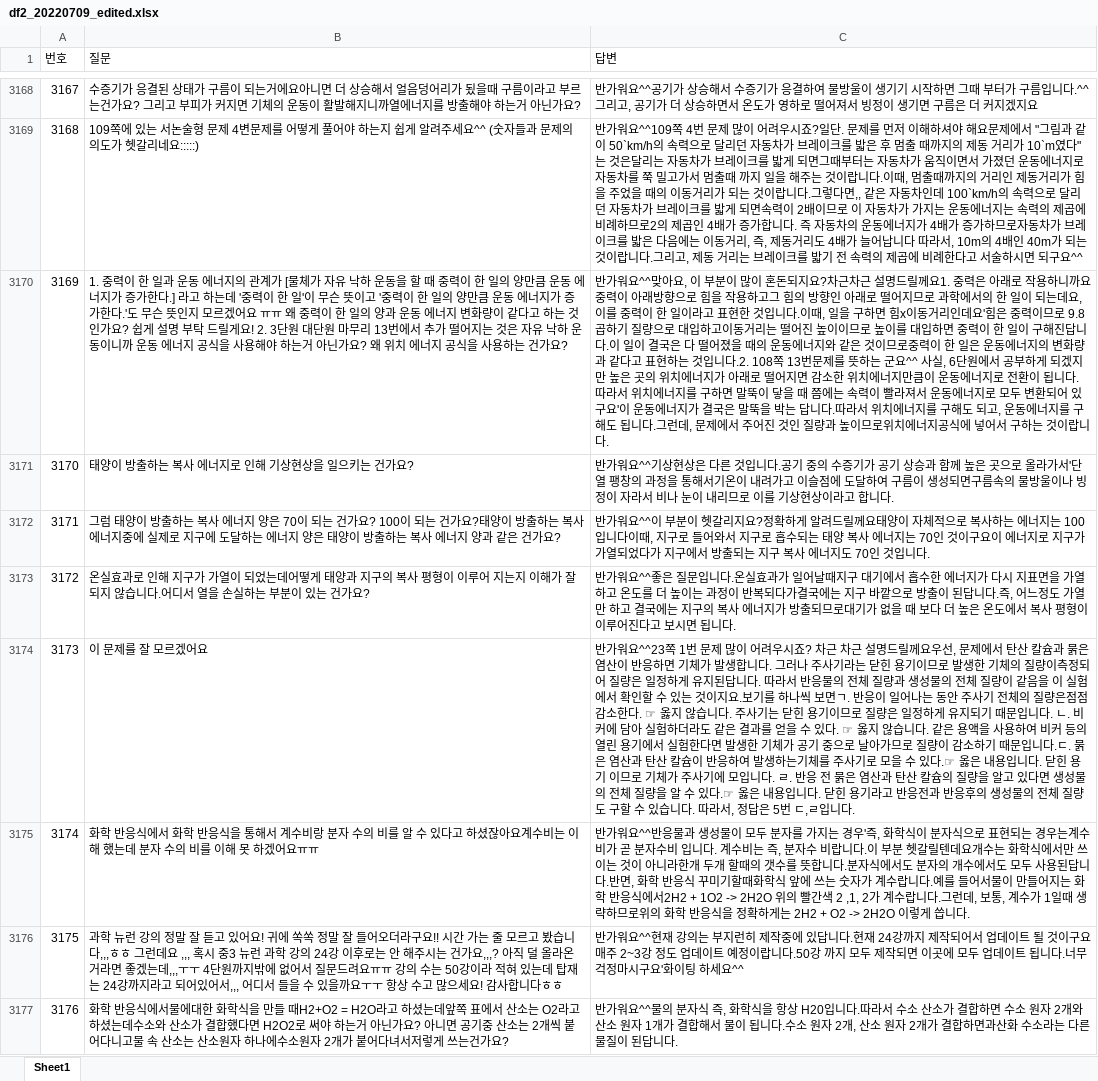
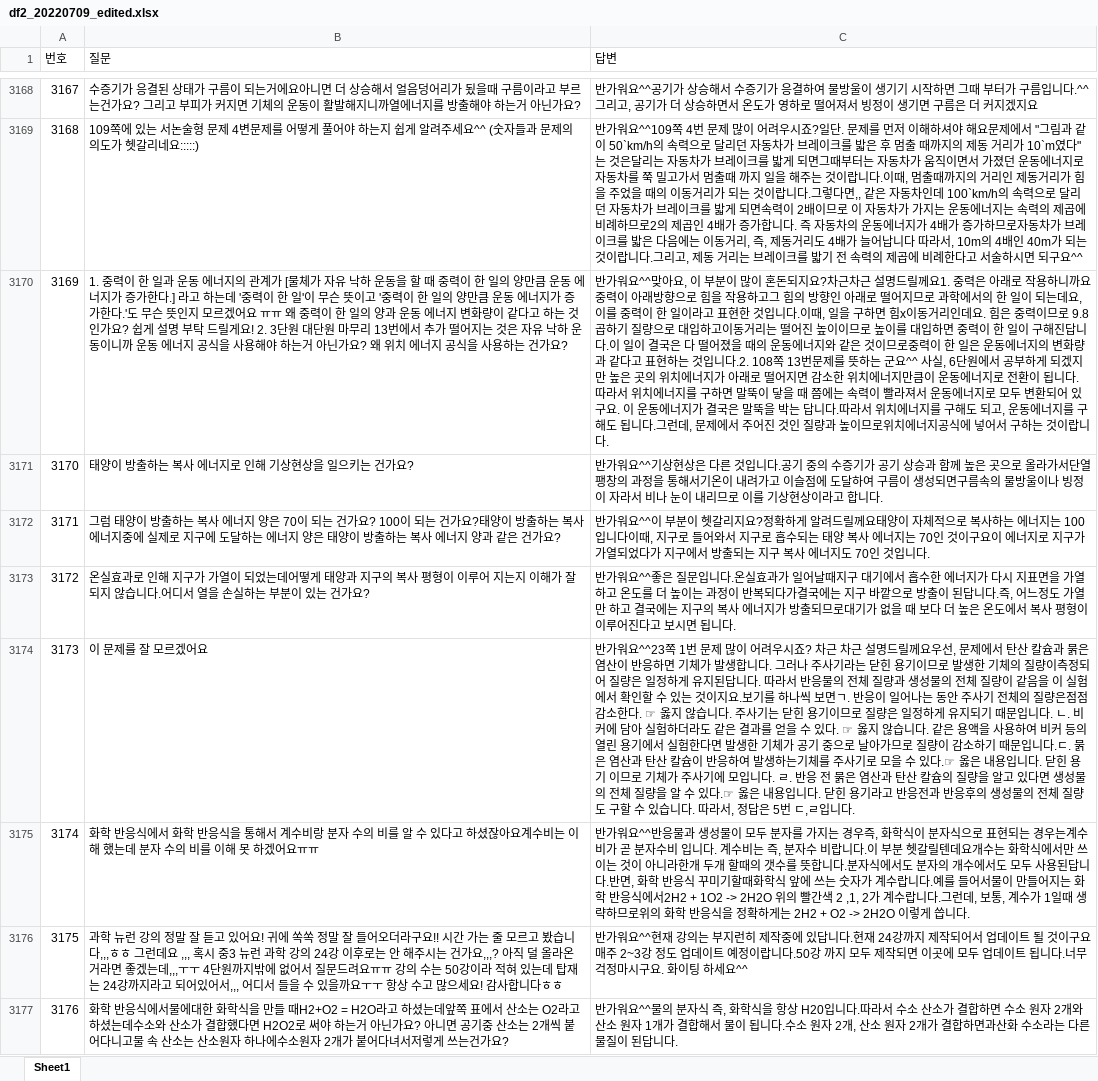
Before and after one commit to kungmo/faq_chatbot_science_3rd, an Excel workbook: data/df2_20220709_edited.xlsx, sheet Sheet1, drawn as a sheet; only a part is shown, gaps mark what is left out; values as stored, in another font and other column widths than the file's, no borders; the diff covers the shown part only; the diff names each change by its address in the sheet, - before the commit and + after, or states it on an @@ line.

```diff
--- a/data/df2_20220709_edited.xlsx (sheet Sheet1)
+++ b/data/df2_20220709_edited.xlsx (sheet Sheet1)
-C3170 (답변): …리인데요'힘은 중력이므로 9.8곱하기 질량으로 대입하고이동거리는 떨어진 높이이므로 높이를 대입하면 중력이 한 일이 구해진답니다.이 일이 결국은 다 떨어졌을 때의 운동에너지와 같은 것이므로중력이 한 일은 운동에너지의 변화량과 같다고 표현하는 것입니다.2. 108쪽 13번문제를 뜻하는 군요^^ 사실, 6단원에서 공부하게 되겠지만 높은 곳의 위치에너지가 아래로 떨어지면 감소한 위치에너지만큼이 운동에너지로 전환이 됩니다. 따라서 위치에너지를 구하면 말뚝이 닿을 때 쯤에는 속력이 빨라져서 운동에너지로 모두 변환되어 있구요'이 운동…
+C3170 (답변): …리인데요. 힘은 중력이므로 9.8곱하기 질량으로 대입하고이동거리는 떨어진 높이이므로 높이를 대입하면 중력이 한 일이 구해진답니다.이 일이 결국은 다 떨어졌을 때의 운동에너지와 같은 것이므로중력이 한 일은 운동에너지의 변화량과 같다고 표현하는 것입니다.2. 108쪽 13번문제를 뜻하는 군요^^ 사실, 6단원에서 공부하게 되겠지만 높은 곳의 위치에너지가 아래로 떨어지면 감소한 위치에너지만큼이 운동에너지로 전환이 됩니다. 따라서 위치에너지를 구하면 말뚝이 닿을 때 쯤에는 속력이 빨라져서 운동에너지로 모두 변환되어 있구요. 이 운동…
-C3171 (답변): …올라가서'단열 팽…
+C3171 (답변): …올라가서단열 팽…
-C3175 (답변): …는 경우'즉, 화학…
+C3175 (답변): …는 경우즉, 화학…
-C3176 (답변): …마시구요'화이팅…
+C3176 (답변): …마시구요. 화이팅…
```
Also changed, not shown: 339 edited cells elsewhere in this sheet, 2 other files.
